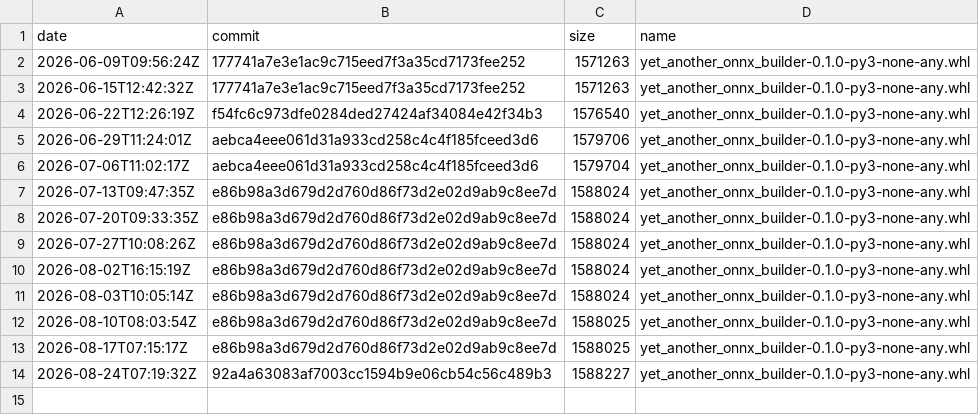
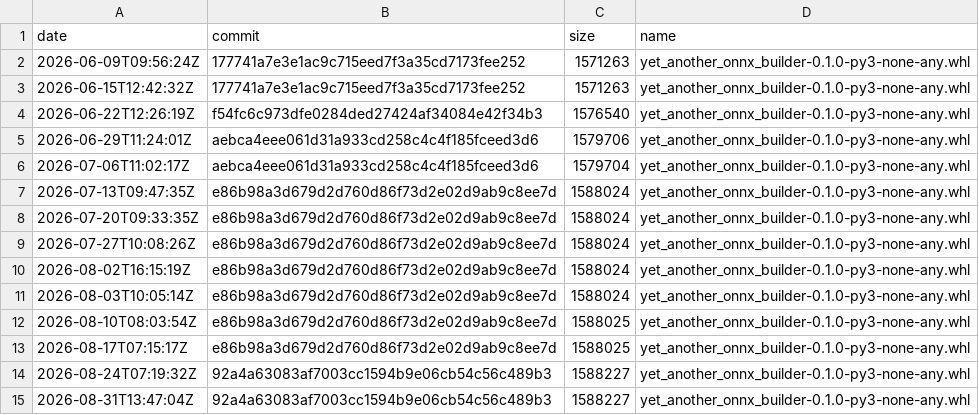
Before and after one commit to xadupre/xadupre.github.io, a CSV file: cache_data/yet-another-onnx-builder/wheel_sizes.csv, drawn as a sheet; the diff names each change by its address in the sheet, - before the commit and + after, or states it on an @@ line.

```diff
--- a/cache_data/yet-another-onnx-builder/wheel_sizes.csv
+++ b/cache_data/yet-another-onnx-builder/wheel_sizes.csv
+row 15: 2026-08-31T13:47:04Z | 92a4a63083af7003cc1594b9e06cb54c56c489b3 | 1588227 | yet_another_onnx_builder-0.1.0-py3-none-any.whl
```
Also changed, not shown: cache_data/yet-another-onnx-builder/loc.csv.
